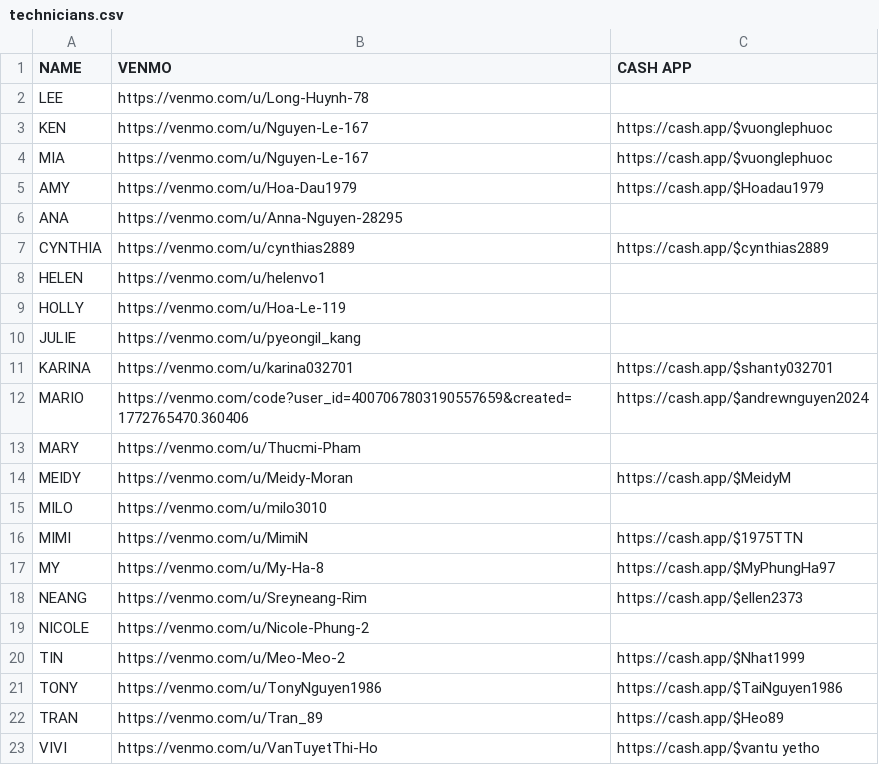
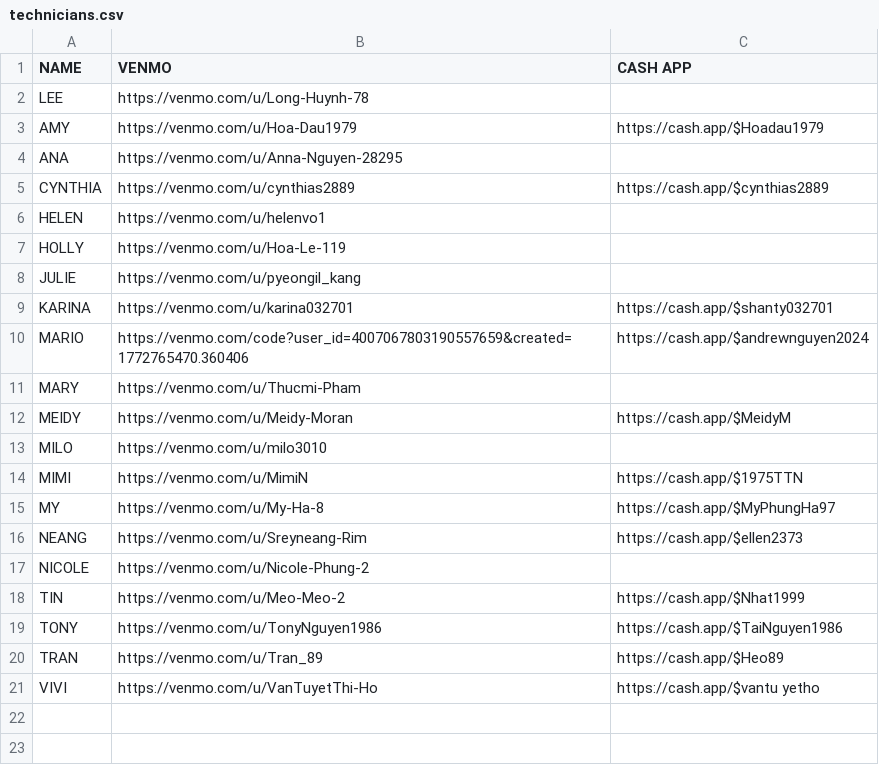
Before and after one commit to mimitailscale/Mimi-Tip-Cards, a CSV file: public/technicians.csv, drawn as a sheet.

```diff
--- a/public/technicians.csv
+++ b/public/technicians.csv
@@ -2,4 +2,2 @@ NAME,VENMO,CASH APP
 LEE,https://venmo.com/u/Long-Huynh-78,
-KEN,https://venmo.com/u/Nguyen-Le-167,https://cash.app/$vuonglephuoc
-MIA,https://venmo.com/u/Nguyen-Le-167,https://cash.app/$vuonglephuoc
 AMY,https://venmo.com/u/Hoa-Dau1979,https://cash.app/$Hoadau1979
```
Also changed, not shown: 4 other files.
